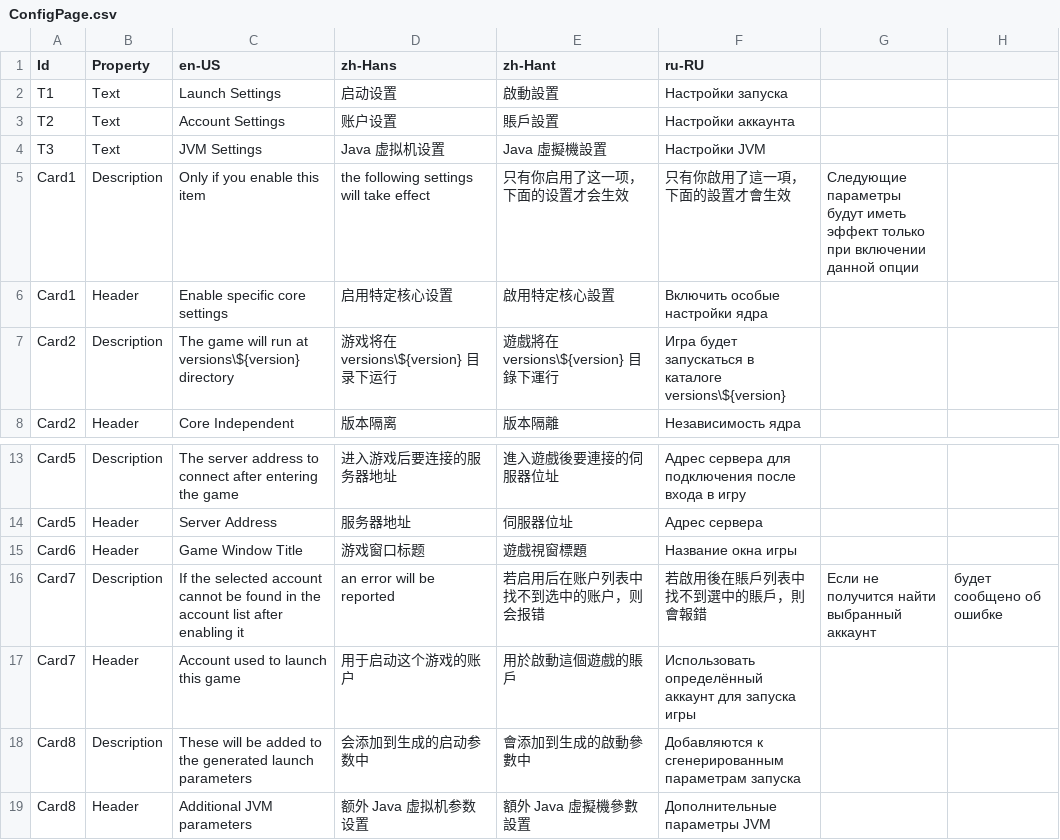
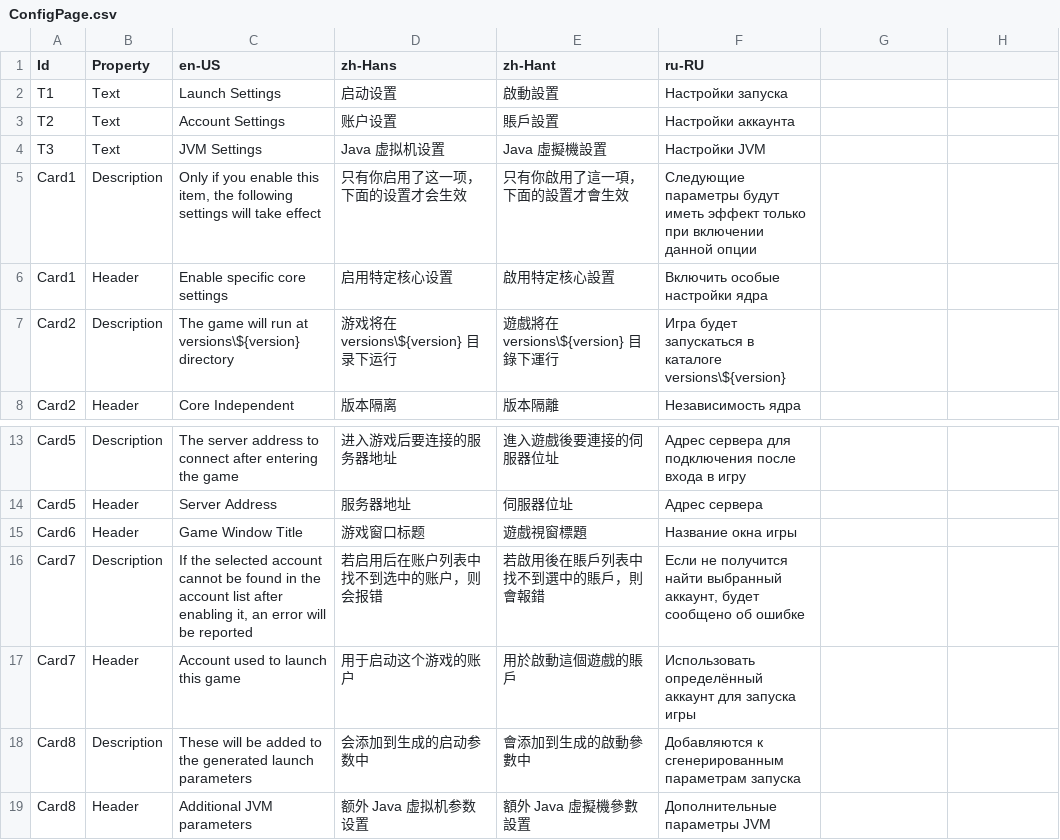
Before and after one commit to Xcube-Studio/FluentLauncher.Localization, a CSV file: Views/Cores/Manage/ConfigPage.csv, drawn as a sheet; only a part is shown, gaps mark what is left out; removed rows and columns are numbered as before the commit, all else as after; the diff names each change by its address in the sheet, - before the commit and + after, or states it on an @@ line.

Commit message:
Update ConfigPage.csv

```diff
--- a/Views/Cores/Manage/ConfigPage.csv
+++ b/Views/Cores/Manage/ConfigPage.csv
-row 5: Card1 | Description | Only if you enable this item | the following settings will take effect | 只有你启用了这一项，下面的设置才会生效 | 只有你啟用了這一項，下面的設置才會生效 | Следующие параметры будут иметь эффект только при включении данной опции
+row 5: Card1 | Description | Only if you enable this item, the following settings will take effect | 只有你启用了这一项，下面的设置才会生效 | 只有你啟用了這一項，下面的設置才會生效 | Следующие параметры будут иметь эффект только при включении данной опции
-row 16: Card7 | Description | If the selected account cannot be found in the account list after enabling it | an error will be reported | 若启用后在账户列表中找不到选中的账户，则会报错 | 若啟用後在賬戶列表中找不到選中的賬戶，則會報錯 | Если не получится найти выбранный аккаунт | будет сообщено об ошибке
+row 16: Card7 | Description | If the selected account cannot be found in the account list after enabling it, an error will be reported | 若启用后在账户列表中找不到选中的账户，则会报错 | 若啟用後在賬戶列表中找不到選中的賬戶，則會報錯 | Если не получится найти выбранный аккаунт, будет сообщено об ошибке
```
